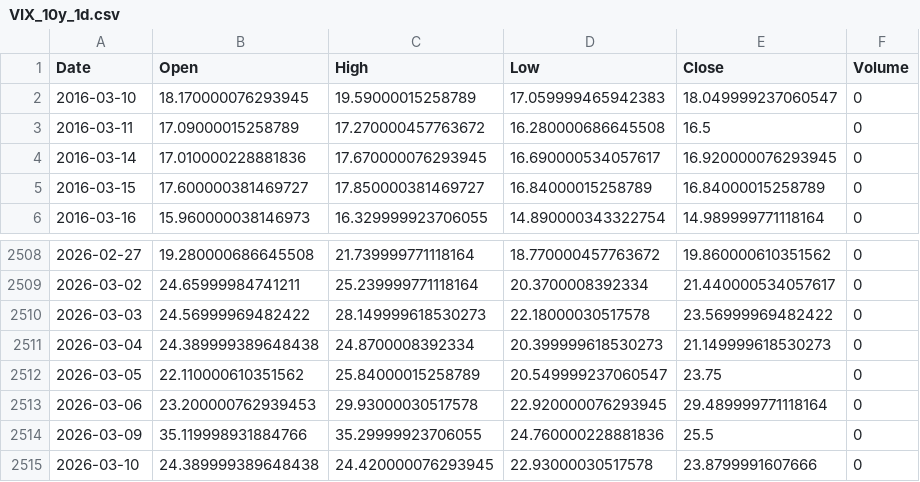
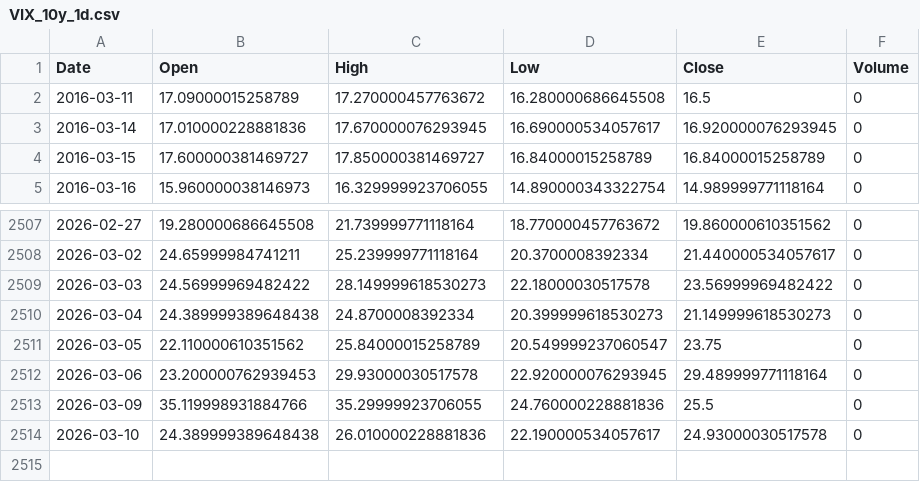
Before and after one commit to cnhjp/quant-trading-system, a CSV file: data/VIX_10y_1d.csv, drawn as a sheet; only a part is shown, gaps mark what is left out.

```diff
--- a/data/VIX_10y_1d.csv
+++ b/data/VIX_10y_1d.csv
@@ -1,3 +1,2 @@
 Date,Open,High,Low,Close,Volume
-2016-03-10,18.170000076293945,19.59000015258789,17.059999465942383,18.049999237060547,0
 2016-03-11,17.09000015258789,17.270000457763672,16.280000686645508,16.5,0
@@ -2514,2 +2513,2 @@ Date,Open,High,Low,Close,Volume
 2026-03-09,35.119998931884766,35.29999923706055,24.760000228881836,25.5,0
-2026-03-10,24.389999389648438,24.420000076293945,22.93000030517578,23.8799991607666,0
+2026-03-10,24.389999389648438,26.010000228881836,22.190000534057617,24.93000030517578,0
```
Also changed, not shown: data/510300.SS_10y_1d.csv, data/QQQ_10y_1d.csv, 2 other files.
